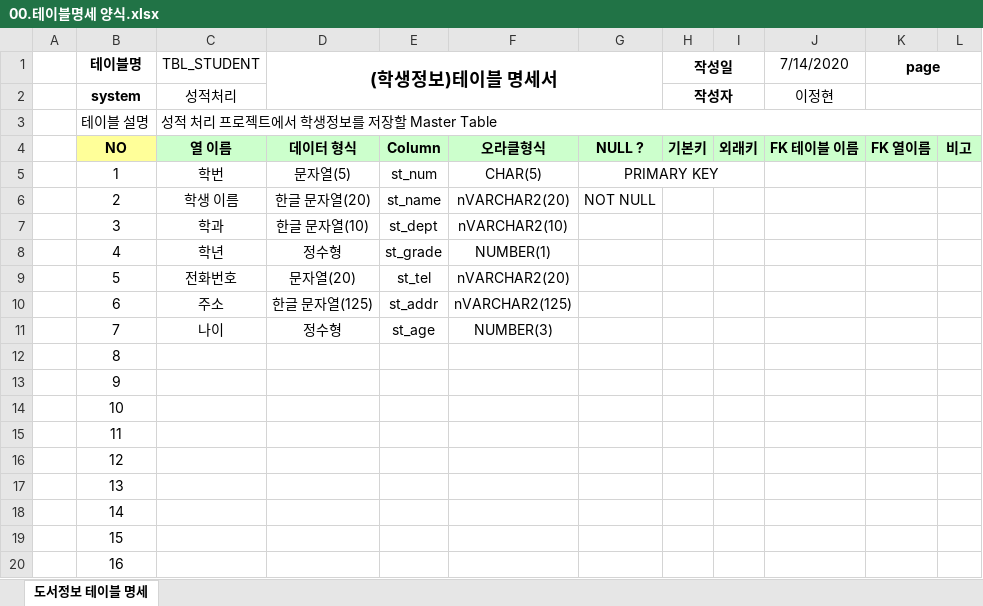
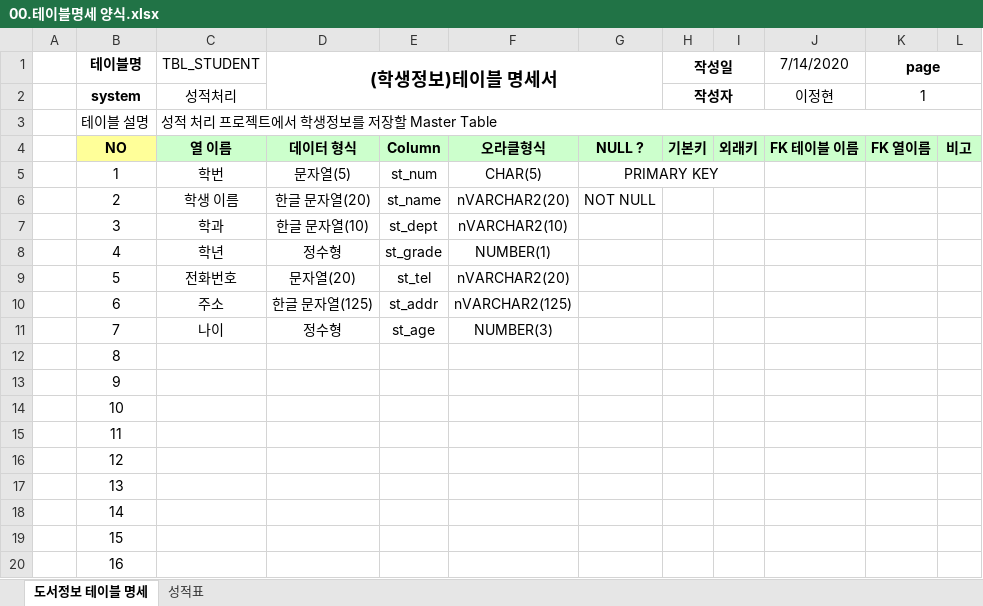
Before and after one commit to H2LJH/Biz_506_2020_07_DBMS, an Excel workbook: 참고자료/00.테이블명세 양식.xlsx, sheet 도서정보 테이블 명세, drawn as a sheet; values as stored, in another font and other column widths than the file's, no borders; the diff names each change by its address in the sheet, - before the commit and + after, or states it on an @@ line.

```diff
--- a/참고자료/00.테이블명세 양식.xlsx (sheet 도서정보 테이블 명세)
+++ b/참고자료/00.테이블명세 양식.xlsx (sheet 도서정보 테이블 명세)
+sheet tab: 성적표
-K2 (page): (empty)
+K2 (page): 1
```
Also changed, not shown: 참고자료/학생정보테이블.xlsx, 7 other files.
